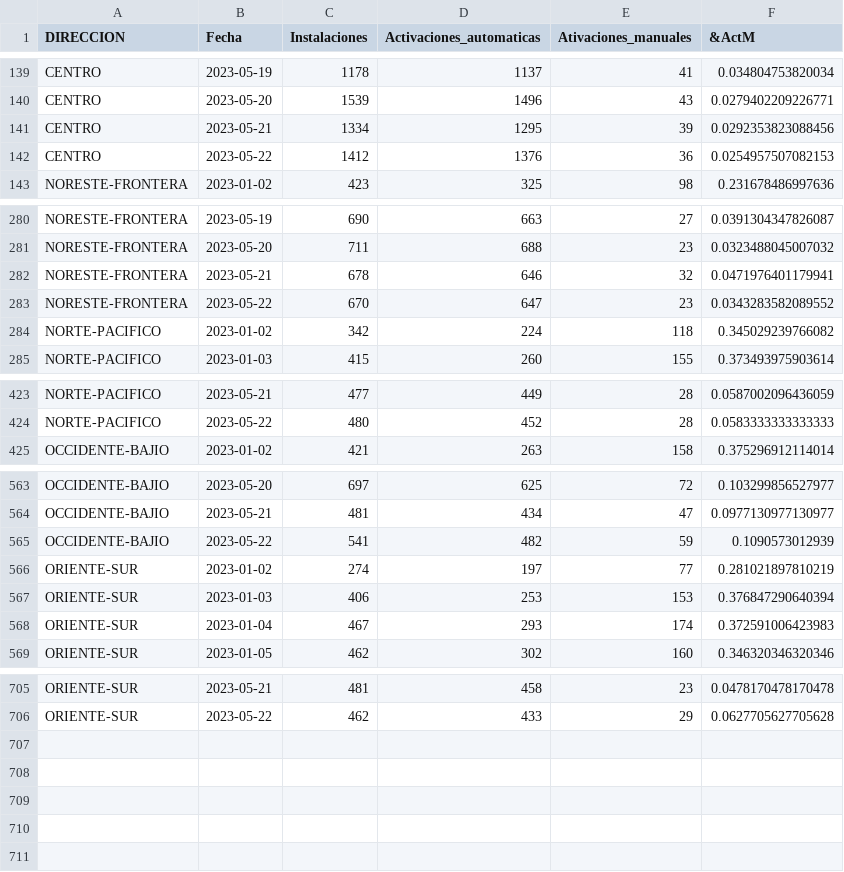
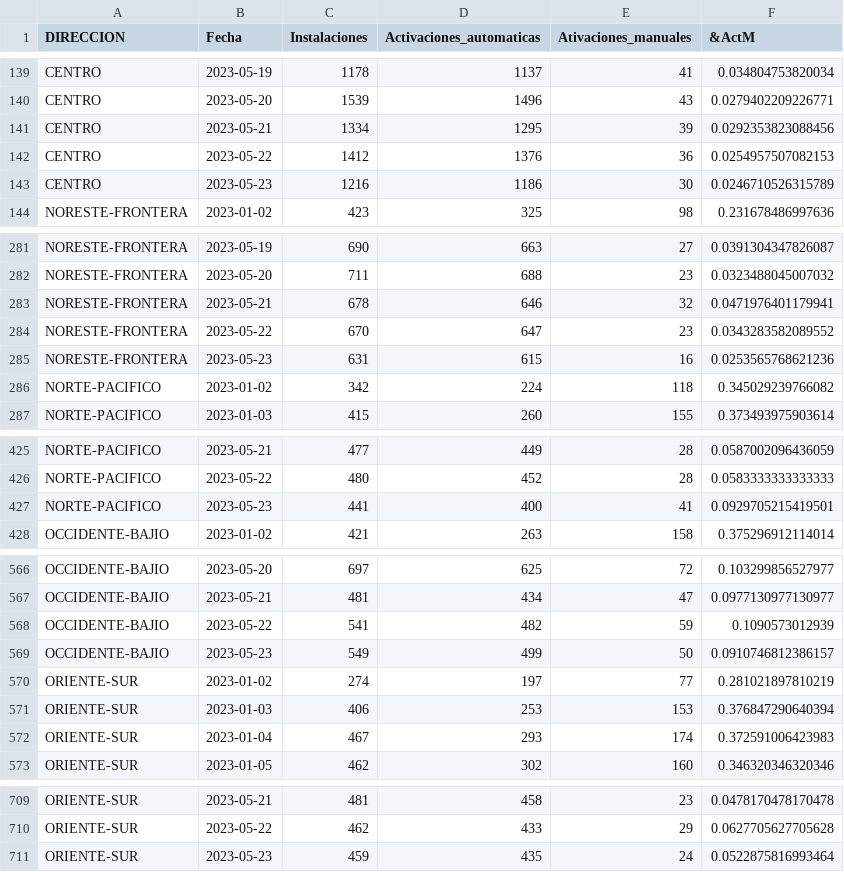
Before and after one commit to tpmineriadatos/tpmineriadatos.github.io, a CSV file: MineriaDD/fuentes/AM_Direccion.csv, drawn as a sheet; only a part is shown, gaps mark what is left out; the diff names each change by its address in the sheet, - before the commit and + after, or states it on an @@ line.

```diff
--- a/MineriaDD/fuentes/AM_Direccion.csv
+++ b/MineriaDD/fuentes/AM_Direccion.csv
+row 143: CENTRO | 2023-05-23 | 1216 | 1186 | 30 | 0.0246710526315789
+row 285: NORESTE-FRONTERA | 2023-05-23 | 631 | 615 | 16 | 0.0253565768621236
+row 427: NORTE-PACIFICO | 2023-05-23 | 441 | 400 | 41 | 0.0929705215419501
+row 569: OCCIDENTE-BAJIO | 2023-05-23 | 549 | 499 | 50 | 0.0910746812386157
+row 711: ORIENTE-SUR | 2023-05-23 | 459 | 435 | 24 | 0.0522875816993464
```
Also changed, not shown: MineriaDD/fuentes/AA_Distritos.csv, MineriaDD/fuentes/AA_Plaza.csv, 15 other files.
